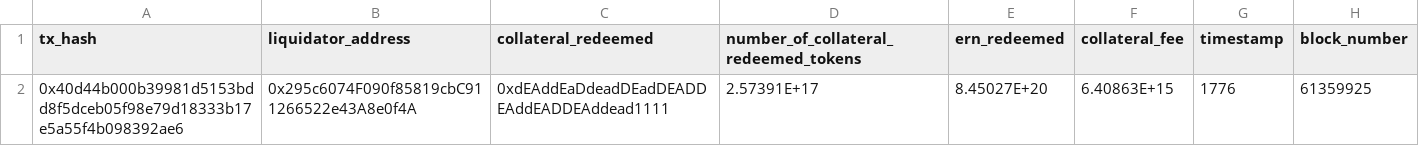
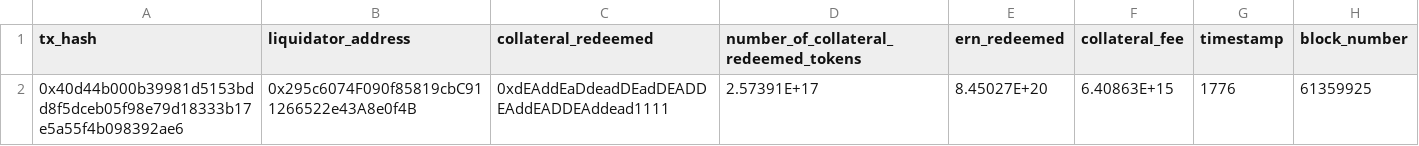
Before and after one commit to Deantoshi/granary-lge-vests, a CSV file: aurelius_redemption_events.csv, drawn as a sheet; the diff names each change by its address in the sheet, - before the commit and + after, or states it on an @@ line.

Commit message:
updated through make_user_data_csv

```diff
--- a/aurelius_redemption_events.csv
+++ b/aurelius_redemption_events.csv
-B2 (liquidator_address): 0x295c6074F090f85819cbC911266522e43A8e0f4A
+B2 (liquidator_address): 0x295c6074F090f85819cbC911266522e43A8e0f4B
```
Also changed, not shown: 1 other file.
